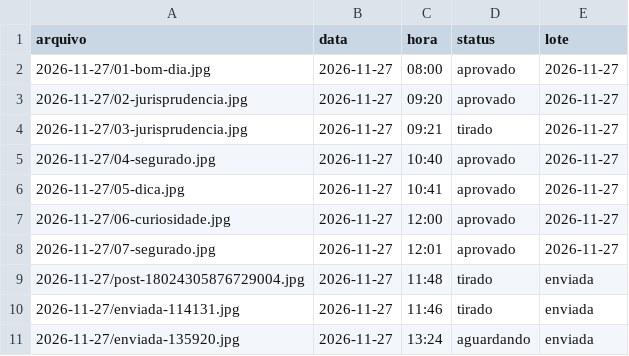
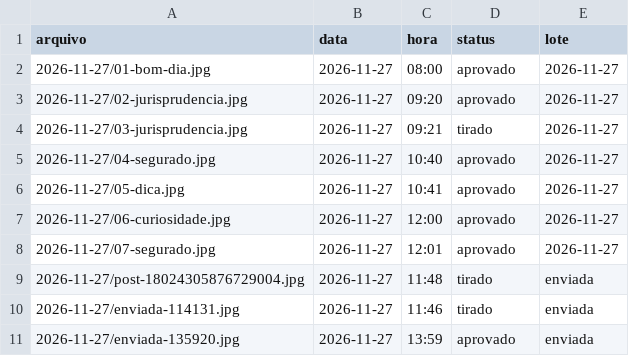
Before and after one commit to franciellifernandesadvocacia-dotcom/stories-franciellifernandes, a CSV file: fila.csv, drawn as a sheet.

```diff
--- a/fila.csv
+++ b/fila.csv
@@ -10,2 +10,2 @@ arquivo,data,hora,status,lote
 2026-11-27/enviada-114131.jpg,2026-11-27,11:46,tirado,enviada
-2026-11-27/enviada-135920.jpg,2026-11-27,13:24,aguardando,enviada
+2026-11-27/enviada-135920.jpg,2026-11-27,13:59,aprovado,enviada
```
Also changed, not shown: registro.csv, 1 other file.
